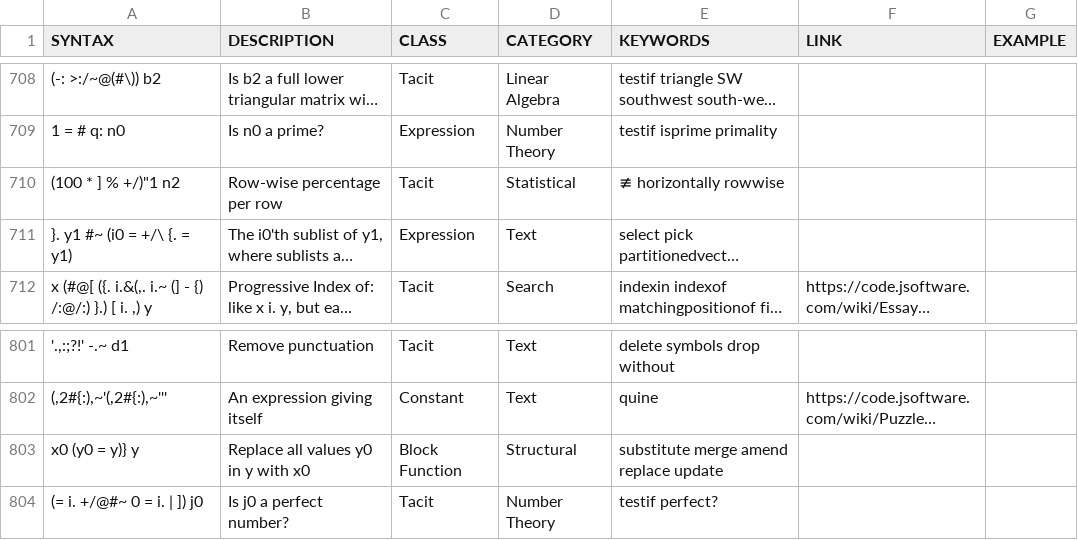
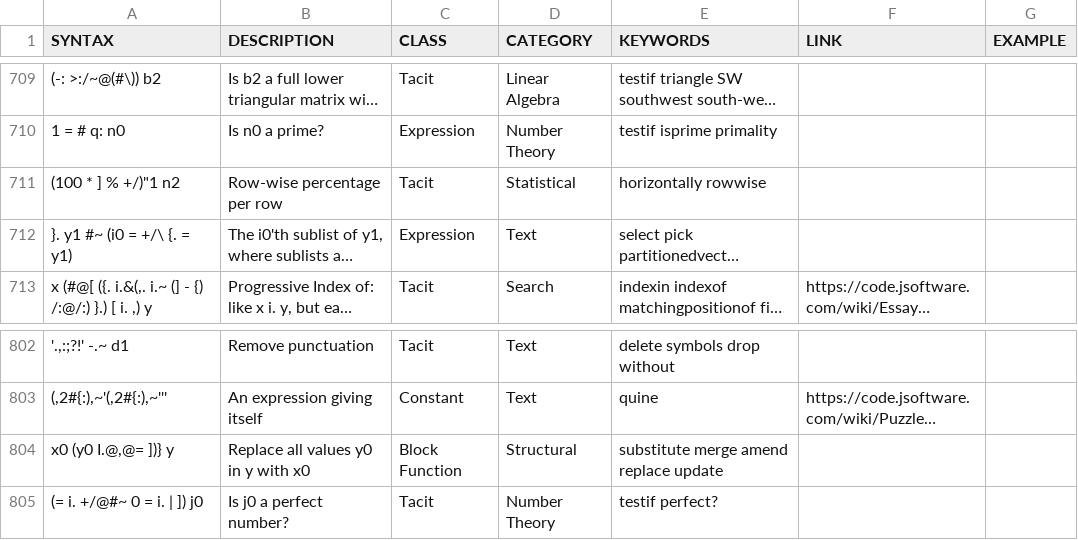
Before and after one commit to 0racle/Jsaurus, a TSV file: table.tsv, drawn as a sheet; only a part is shown, gaps mark what is left out; long unchanged cells end in …; addresses are those after the commit; the diff covers the shown part only; the diff names each change by its address in the sheet, - before the commit and + after, or states it on an @@ line.

```diff
--- a/table.tsv
+++ b/table.tsv
-E711 (KEYWORDS): ≢ horizontally rowwise
+E711 (KEYWORDS): horizontally rowwise
-A804 (SYNTAX): x0 (y0 = y)} y
+A804 (SYNTAX): x0 (y0 I.@,@= ])} y
```
Also changed, not shown: 2 added rows, 1 removed row, 1 moved row and 25 edited cells elsewhere in this file.
